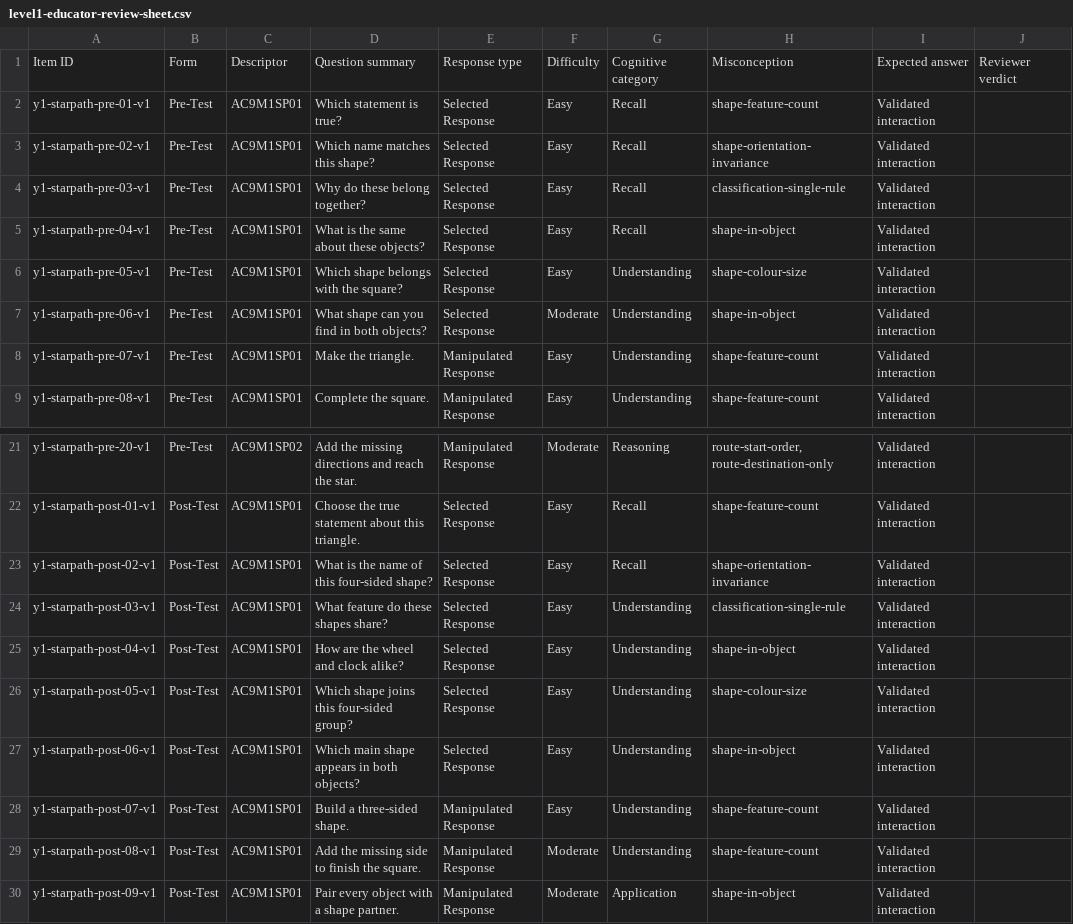
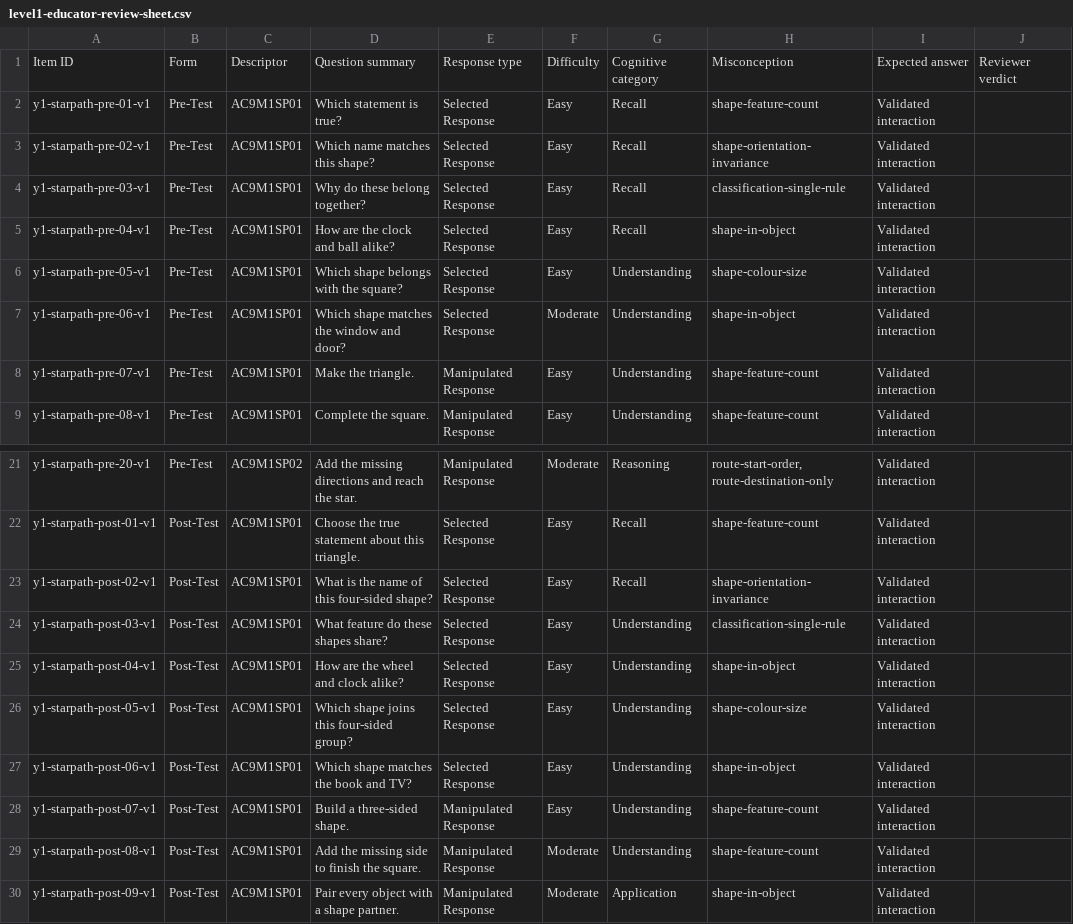
Before and after one commit to seanjohns922-sketch/Level-Up-Learning2.0, a CSV file: docs/starpath/level1-educator-review-sheet.csv, drawn as a sheet; only a part is shown, gaps mark what is left out; the diff names each change by its address in the sheet, - before the commit and + after, or states it on an @@ line.

Commit message:
Refine Level 1 Starpath assessments

```diff
--- a/docs/starpath/level1-educator-review-sheet.csv
+++ b/docs/starpath/level1-educator-review-sheet.csv
-D5: What is the same about these objects?
+D5: How are the clock and ball alike?
-D7: What shape can you find in both objects?
+D7: Which shape matches the window and door?
-D27: Which main shape appears in both objects?
+D27: Which shape matches the book and TV?
```
Also changed, not shown: 4 other files.
